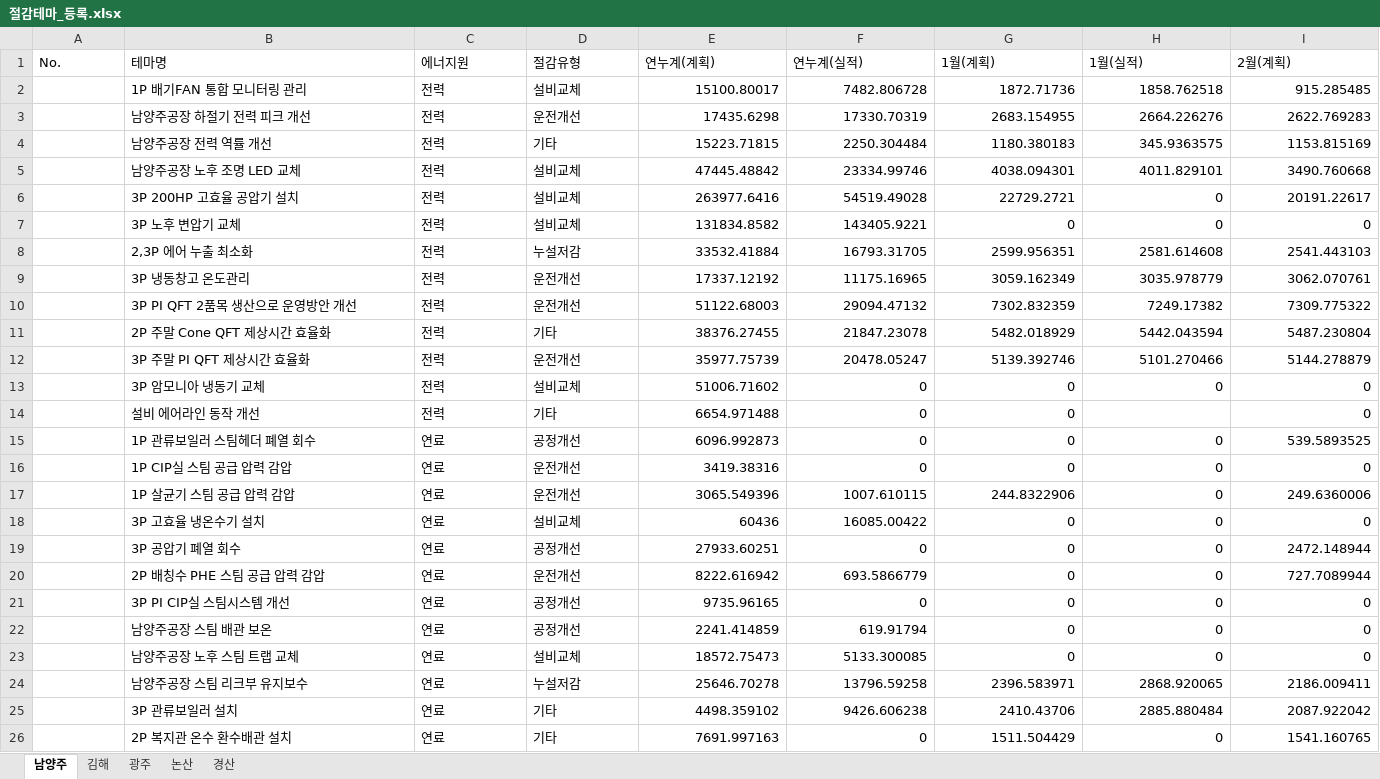
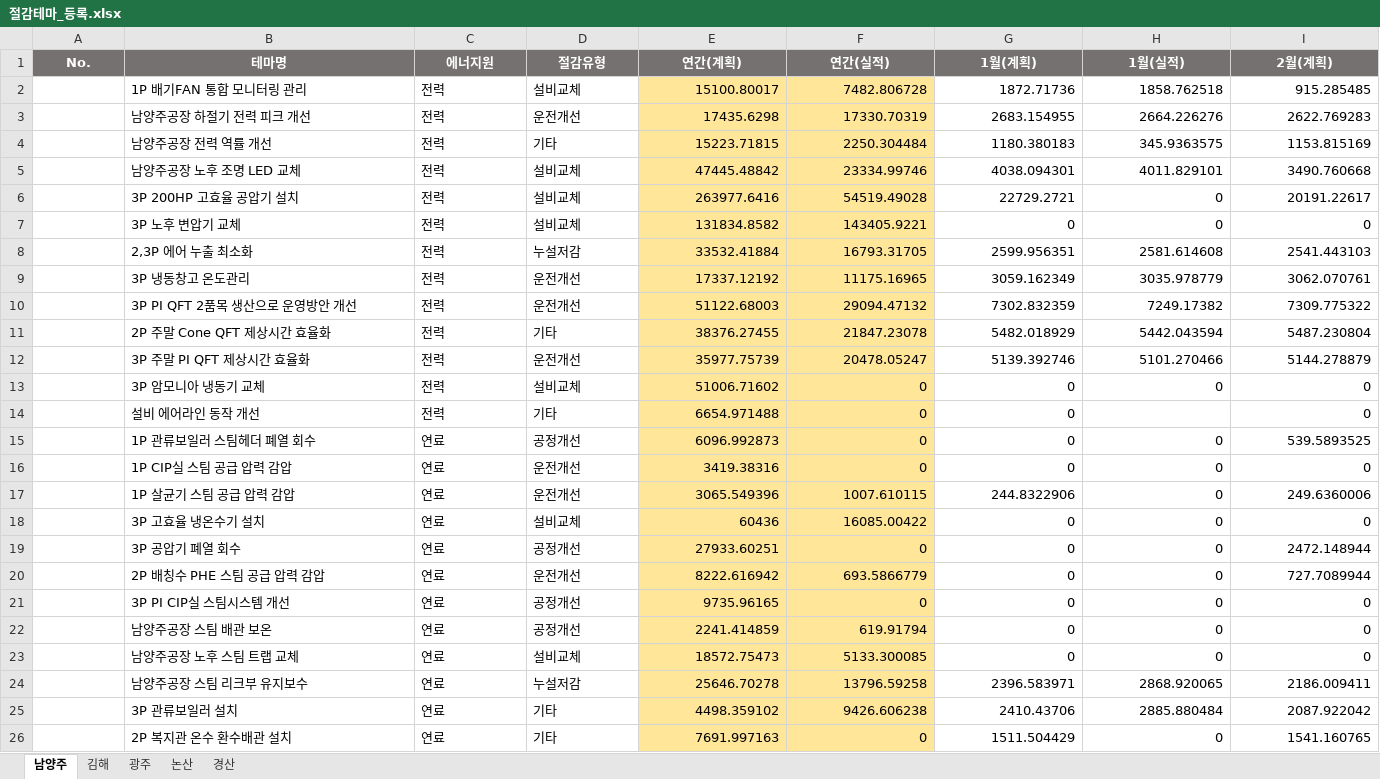
Before and after one commit to kjw413/ai-elite-bems-next, an Excel workbook: imports/savings/절감테마_등록.xlsx, sheet 남양주, drawn as a sheet; only a part is shown; values as stored, in another font and other column widths than the file's, no borders; the diff covers the shown part only; the diff names each change by its address in the sheet, - before the commit and + after, or states it on an @@ line.

```diff
--- a/imports/savings/절감테마_등록.xlsx (sheet 남양주)
+++ b/imports/savings/절감테마_등록.xlsx (sheet 남양주)
@@ A1:I1 fill: none → #767171, bold: off → on, text colour: black → #FFFFFF, alignment: left → center @@
-E1: 연누계(계획)
+E1: 연간(계획)
-F1: 연누계(실적)
+F1: 연간(실적)
-E2:F26 fill: none
+E2:F26 fill: #FFE699
```
Also changed, not shown: cell formats elsewhere in this sheet, sheet 광주, sheet 김해, sheet 논산, sheet 경산, 8 other files.
